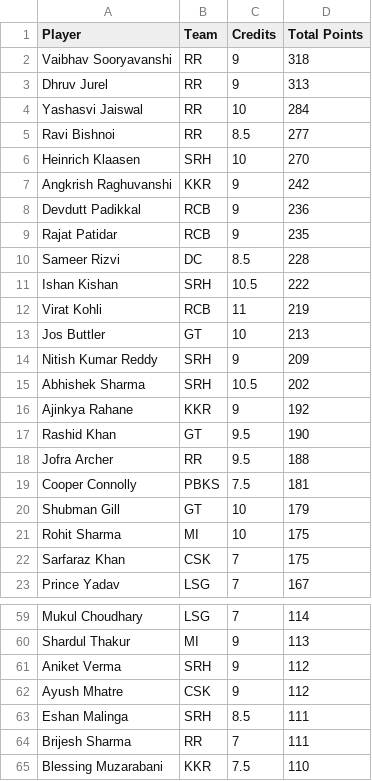
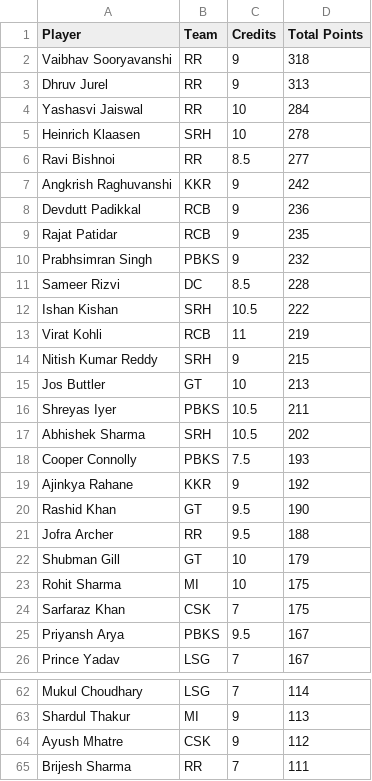
Before and after one commit to Malyala-Meghamsh/ipl-fantasy-league, a CSV file: ipl_fantasy_stats.csv, drawn as a sheet; only a part is shown, gaps mark what is left out; the shorter side is filled out with more unchanged rows; removed rows and columns are numbered as before the commit, all else as after; the diff covers the shown part only; the diff names each change by its address in the sheet, - before the commit and + after, or states it on an @@ line.

```diff
--- a/ipl_fantasy_stats.csv
+++ b/ipl_fantasy_stats.csv
+row 5: Heinrich Klaasen | SRH | 10 | 278
-row 6: Heinrich Klaasen | SRH | 10 | 270
+row 10: Prabhsimran Singh | PBKS | 9 | 232
+row 14: Nitish Kumar Reddy | SRH | 9 | 215
-row 14: Nitish Kumar Reddy | SRH | 9 | 209
+row 16: Shreyas Iyer | PBKS | 10.5 | 211
+row 18: Cooper Connolly | PBKS | 7.5 | 193
-row 19: Cooper Connolly | PBKS | 7.5 | 181
+row 25: Priyansh Arya | PBKS | 9.5 | 167
-row 61: Aniket Verma | SRH | 9 | 112
-row 63: Eshan Malinga | SRH | 8.5 | 111
```
Also changed, not shown: 7 added rows and 8 removed rows elsewhere in this file, ipl_fantasy_stats_2026-04-11.csv, ranking_history.csv, 2 other files.
